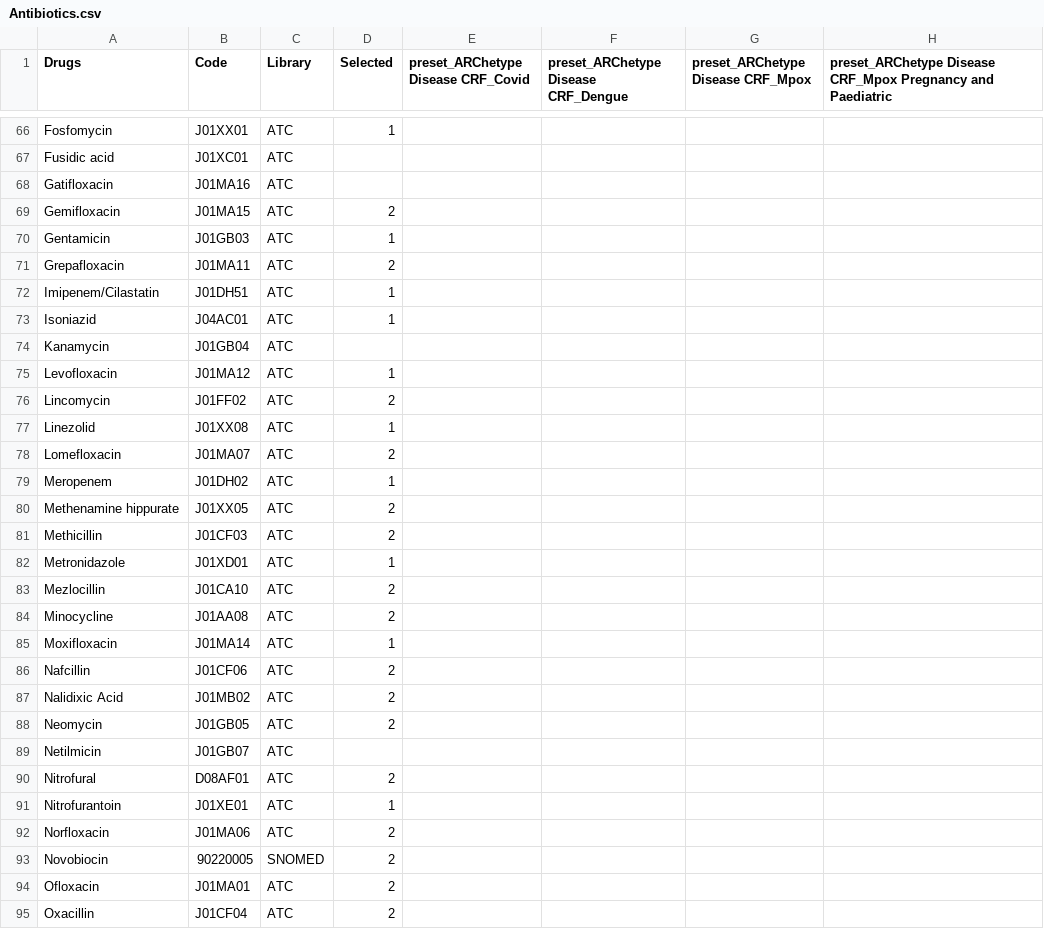
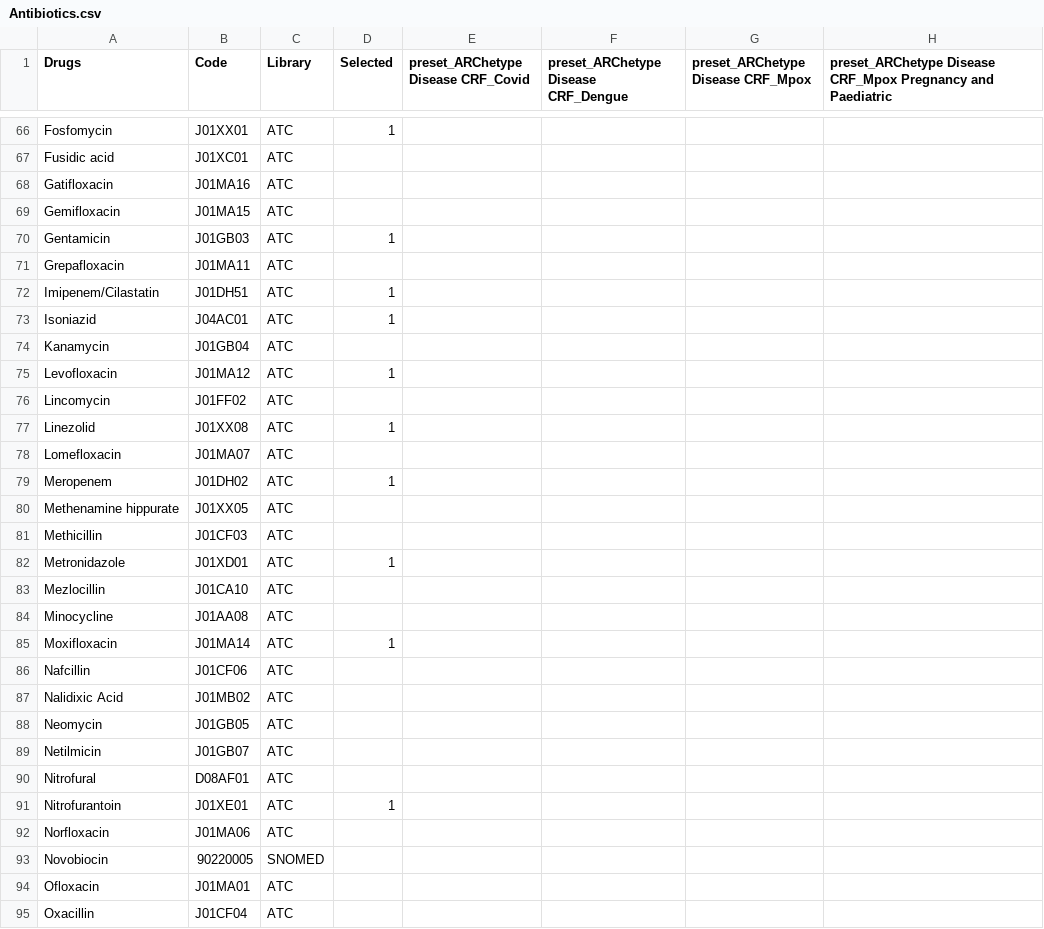
Before and after one commit to ISARICResearch/ARC, a CSV file: Lists/drugs/Antibiotics.csv, drawn as a sheet; only a part is shown, gaps mark what is left out; the diff covers the shown part only; the diff names each change by its address in the sheet, - before the commit and + after, or states it on an @@ line.

```diff
--- a/Lists/drugs/Antibiotics.csv
+++ b/Lists/drugs/Antibiotics.csv
-D69 (Selected): 2
+D69 (Selected): (empty)
-D71 (Selected): 2
+D71 (Selected): (empty)
-D76 (Selected): 2
+D76 (Selected): (empty)
-D78 (Selected): 2
+D78 (Selected): (empty)
-D80:D81 (Selected): 2
+D80:D81 (Selected): (empty)
-D83:D84 (Selected): 2
+D83:D84 (Selected): (empty)
-D86:D88 (Selected): 2
+D86:D88 (Selected): (empty)
-D90 (Selected): 2
+D90 (Selected): (empty)
-D92:D95 (Selected): 2
+D92:D95 (Selected): (empty)
```
Also changed, not shown: 43 edited cells elsewhere in this file.
